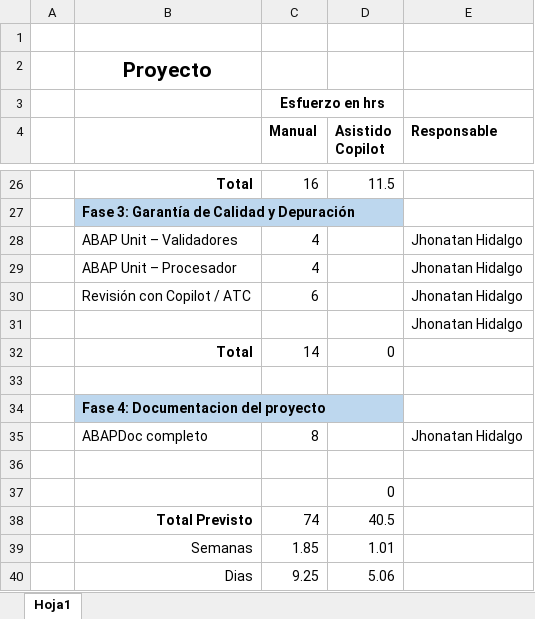
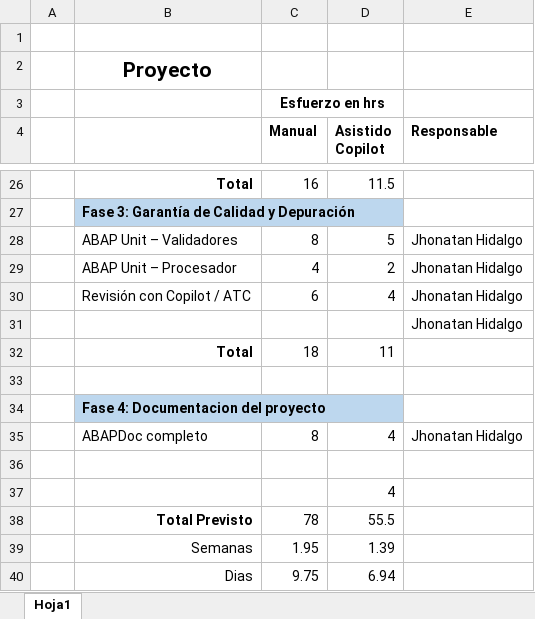
Before and after one commit to jwhidalgo10/Proyecto_Copilot, an Excel workbook: Proyecto Final Desarrollo ABAP con COPILOT.xlsx, sheet Hoja1, drawn as a sheet; only a part is shown, gaps mark what is left out; values as stored, in another font and other column widths than the file's, no borders; removed rows and columns are numbered as before the commit, all else as after; the diff names each change by its address in the sheet, - before the commit and + after, or states it on an @@ line.

Commit message:
Update Proyecto Final Desarrollo ABAP con COPILOT.xlsx

```diff
--- a/Proyecto Final Desarrollo ABAP con COPILOT.xlsx (sheet Hoja1)
+++ b/Proyecto Final Desarrollo ABAP con COPILOT.xlsx (sheet Hoja1)
-C28 (Manual): 4
+C28 (Manual): 8
-D28 (Asistido Copilot): (empty)
+D28 (Asistido Copilot): 5
-D29 (Asistido Copilot): (empty)
+D29 (Asistido Copilot): 2
-D30 (Asistido Copilot): (empty)
+D30 (Asistido Copilot): 4
-row 32:  | Total | 14 | 0
+row 32:  | Total | 18 | 11
-D35 (Asistido Copilot): (empty)
+D35 (Asistido Copilot): 4
-D37 (Asistido Copilot): 0
+D37 (Asistido Copilot): 4
-row 38:  | Total Previsto | 74 | 40.5
-row 39:  | Semanas | 1.85 | 1.01
-row 40:  | Dias | 9.25 | 5.06
+row 38:  | Total Previsto | 78 | 55.5
+row 39:  | Semanas | 1.95 | 1.39
+row 40:  | Dias | 9.75 | 6.94
```
